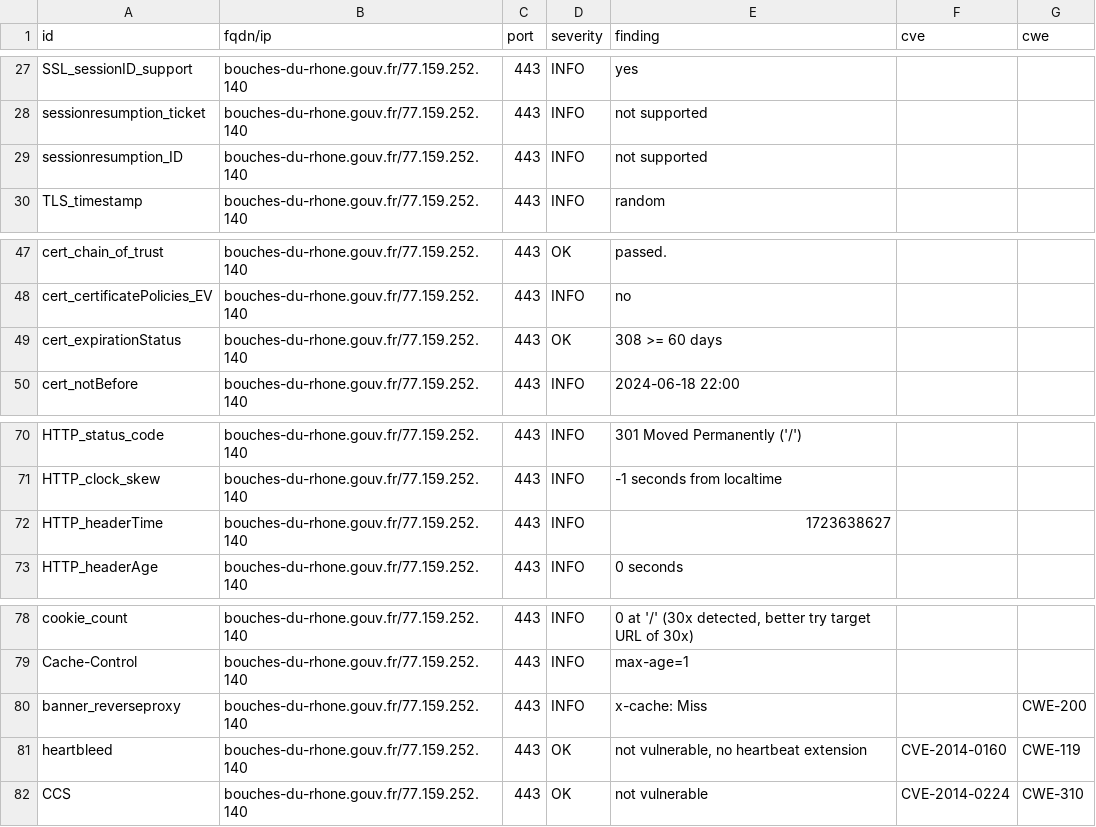
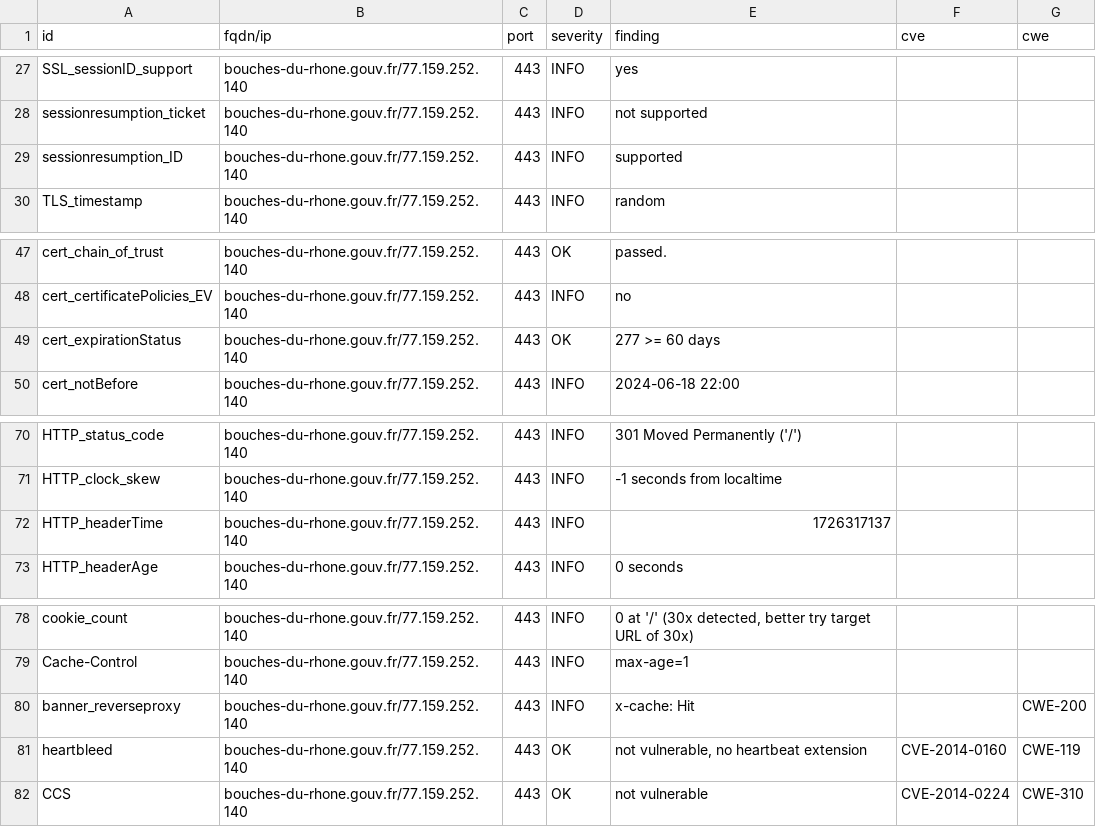
Before and after one commit to GKO-org/dashlordPrd2, a CSV file: results/aHR0cHM6Ly9ib3VjaGVzLWR1LXJob25lLmdvdXYuZnI=/testssl.csv, drawn as a sheet; only a part is shown, gaps mark what is left out.

```diff
--- a/results/aHR0cHM6Ly9ib3VjaGVzLWR1LXJob25lLmdvdXYuZnI=/testssl.csv
+++ b/results/aHR0cHM6Ly9ib3VjaGVzLWR1LXJob25lLmdvdXYuZnI=/testssl.csv
@@ -28,3 +28,3 @@
 "sessionresumption_ticket","bouches-du-rhone.gouv.fr/77.159.252.140","443","INFO","not supported","",""
-"sessionresumption_ID","bouches-du-rhone.gouv.fr/77.159.252.140","443","INFO","not supported","",""
+"sessionresumption_ID","bouches-du-rhone.gouv.fr/77.159.252.140","443","INFO","supported","",""
 "TLS_timestamp","bouches-du-rhone.gouv.fr/77.159.252.140","443","INFO","random","",""
@@ -48,3 +48,3 @@
 "cert_certificatePolicies_EV","bouches-du-rhone.gouv.fr/77.159.252.140","443","INFO","no","",""
-"cert_expirationStatus","bouches-du-rhone.gouv.fr/77.159.252.140","443","OK","308 >= 60 days","",""
+"cert_expirationStatus","bouches-du-rhone.gouv.fr/77.159.252.140","443","OK","277 >= 60 days","",""
 "cert_notBefore","bouches-du-rhone.gouv.fr/77.159.252.140","443","INFO","2024-06-18 22:00","",""
@@ -71,3 +71,3 @@
 "HTTP_clock_skew","bouches-du-rhone.gouv.fr/77.159.252.140","443","INFO","-1 seconds from localtime","",""
-"HTTP_headerTime","bouches-du-rhone.gouv.fr/77.159.252.140","443","INFO","1723638627","",""
+"HTTP_headerTime","bouches-du-rhone.gouv.fr/77.159.252.140","443","INFO","1726317137","",""
 "HTTP_headerAge","bouches-du-rhone.gouv.fr/77.159.252.140","443","INFO","0 seconds","",""
@@ -79,3 +79,3 @@
 "Cache-Control","bouches-du-rhone.gouv.fr/77.159.252.140","443","INFO","max-age=1","",""
-"banner_reverseproxy","bouches-du-rhone.gouv.fr/77.159.252.140","443","INFO","x-cache: Miss","","CWE-200"
+"banner_reverseproxy","bouches-du-rhone.gouv.fr/77.159.252.140","443","INFO","x-cache: Hit","","CWE-200"
 "heartbleed","bouches-du-rhone.gouv.fr/77.159.252.140","443","OK","not vulnerable, no heartbeat extension","CVE-2014-0160","CWE-119"
```
Also changed, not shown: 9 other files.
